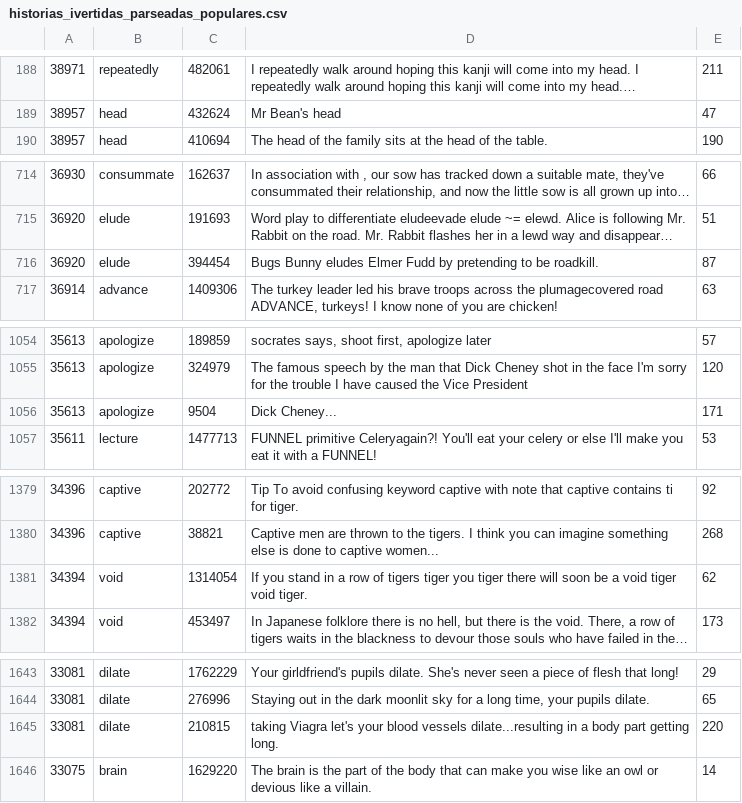
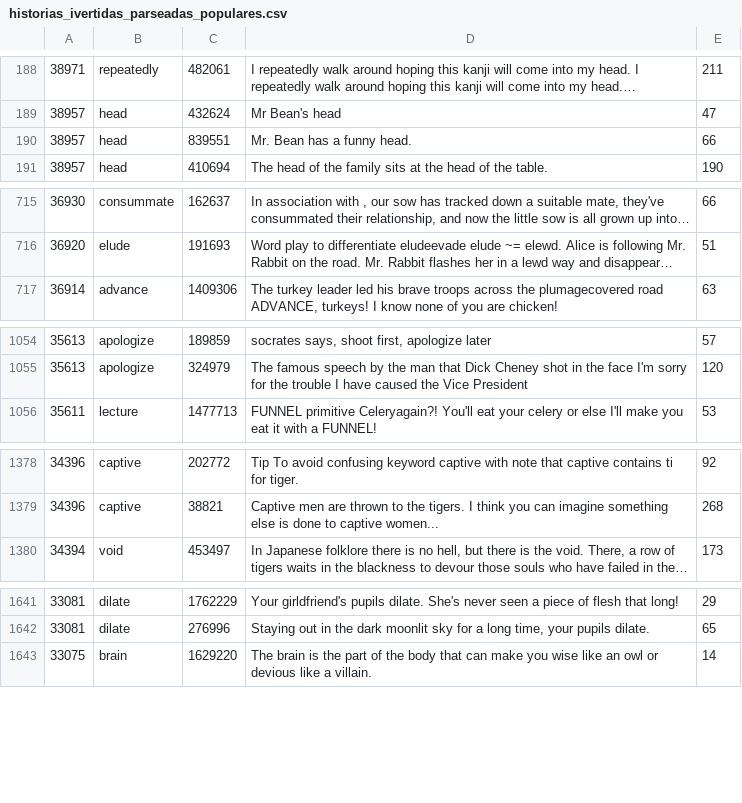
Before and after one commit to romel309/tesina_code, a CSV file: csvs/historias_ivertidas_parseadas_populares.csv, drawn as a sheet; only a part is shown, gaps mark what is left out; long unchanged cells end in …; removed rows and columns are numbered as before the commit, all else as after; the diff covers the shown part only; the diff names each change by its address in the sheet, - before the commit and + after, or states it on an @@ line.

```diff
--- a/csvs/historias_ivertidas_parseadas_populares.csv
+++ b/csvs/historias_ivertidas_parseadas_populares.csv
+row 190: 38957 | head | 839551 | Mr. Bean has a funny head. | 66
-row 716: 36920 | elude | 394454 | Bugs Bunny eludes Elmer Fudd by pretending to be roadkill. | 87
-row 1056: 35613 | apologize | 9504 | Dick Cheney... | 171
-row 1381: 34394 | void | 1314054 | If you stand in a row of tigers tiger you tiger there will soon be a void tiger void tiger. | 62
-row 1645: 33081 | dilate | 210815 | taking Viagra let's your blood vessels dilate...resulting in a body part getting long. | 220
```
Also changed, not shown: 5 added rows and 8 removed rows elsewhere in this file, historias_populares/historias_populares.csv, 8 other files.
